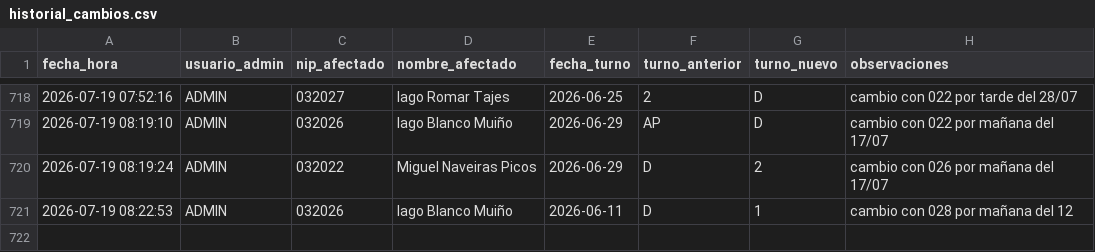
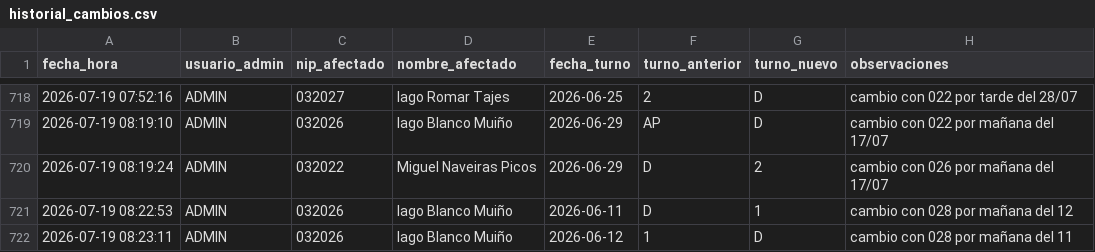
Before and after one commit to samuelfdezp-rgb/Cuadrante-2026, a CSV file: historial_cambios.csv, drawn as a sheet; only a part is shown, gaps mark what is left out.

Commit message:
Actualiza historial_cambios.csv

```diff
--- a/historial_cambios.csv
+++ b/historial_cambios.csv
@@ -721 +721,2 @@ fecha_hora,usuario_admin,nip_afectado,nombre_afectado,fecha_turno,turno_anterior
 2026-07-19 08:22:53,ADMIN,032026,Iago Blanco Muiño,2026-06-11,D,1,cambio con 028 por mañana del 12
+2026-07-19 08:23:11,ADMIN,032026,Iago Blanco Muiño,2026-06-12,1,D,cambio con 028 por mañana del 11
```
